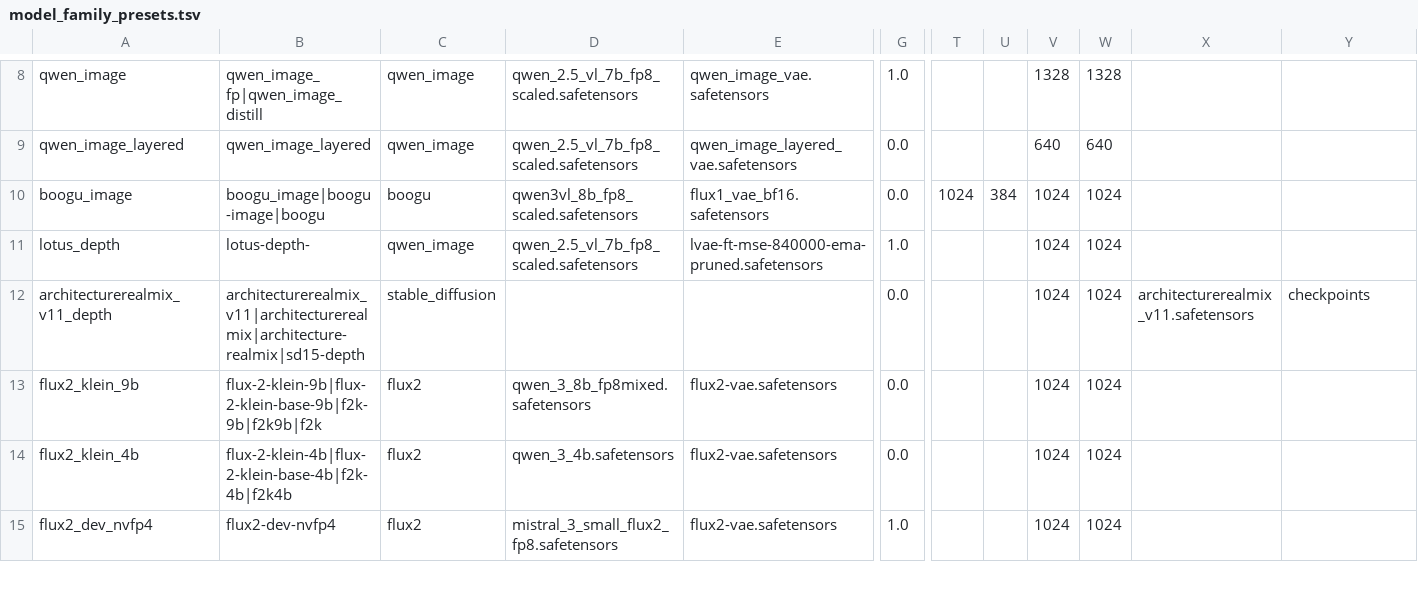
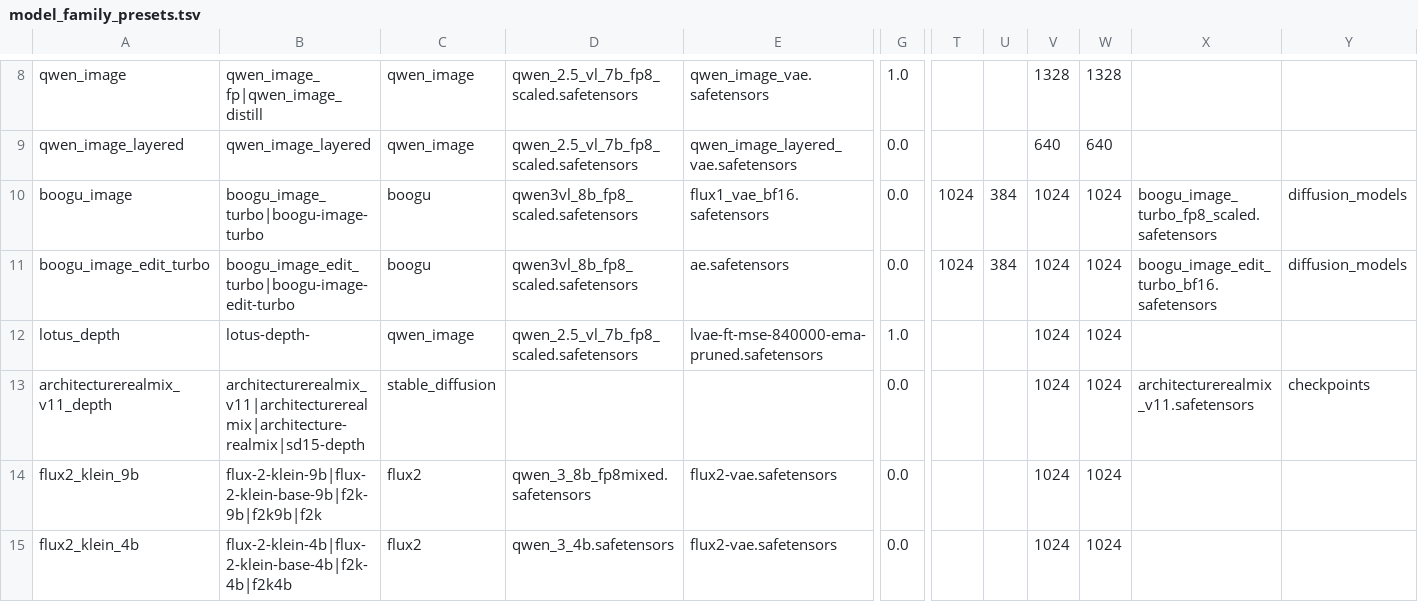
Before and after one commit to guojijun/ComfyUI_GJJ_Nodes, a TSV file: presets/model_family_presets.tsv, drawn as a sheet; only a part is shown, gaps mark what is left out; the shorter side is filled out with more unchanged rows; rows hold the shown columns only; the diff names each change by its address in the sheet, - before the commit and + after, or states it on an @@ line.

Commit message:
Boogu加速图片编辑

```diff
--- a/presets/model_family_presets.tsv
+++ b/presets/model_family_presets.tsv
-B10: boogu_image|boogu-image|boogu
+B10: boogu_image_turbo|boogu-image-turbo
-X10: (empty)
+X10: boogu_image_turbo_fp8_scaled.safetensors
-Y10: (empty)
+Y10: diffusion_models
+row 11: boogu_image_edit_turbo | boogu_image_edit_turbo|boogu-image-edit-turbo | boogu | qwen3vl_8b_fp8_scaled.safetensors | ae.safetensors | 0.0 | 1024 | 384 | 1024 | 1024 | boogu_image_edit_turbo_bf16.safetensors | diffusion_models
```
Also changed, not shown: 13 other files.
